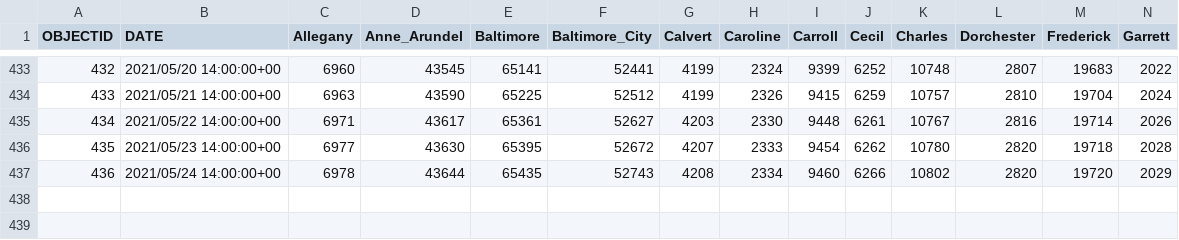
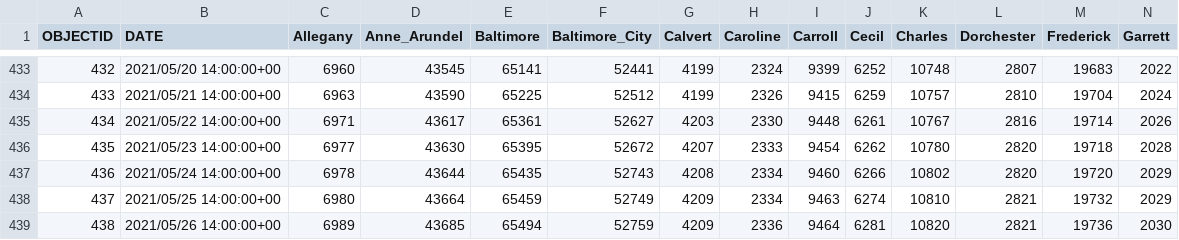
Before and after one commit to crogar/Vaccination-Distribution-Effects-on-Infection-Rates-in-Maryland, a CSV file: Resources/maryland_covid19-cases.csv, drawn as a sheet; only a part is shown, gaps mark what is left out; rows hold the shown columns only; the diff names each change by its address in the sheet, - before the commit and + after, or states it on an @@ line.

```diff
--- a/Resources/maryland_covid19-cases.csv
+++ b/Resources/maryland_covid19-cases.csv
+row 438: 437 | 2021/05/25 14:00:00+00 | 6980 | 43664 | 65459 | 52749 | 4209 | 2334 | 9463 | 6274 | 10810 | 2821 | 19732 | 2029
+row 439: 438 | 2021/05/26 14:00:00+00 | 6989 | 43685 | 65494 | 52759 | 4209 | 2336 | 9464 | 6281 | 10820 | 2821 | 19736 | 2030
```
Also changed, not shown: Resources/maryland_covid19-gender_vaccination.csv, 4 other files.
